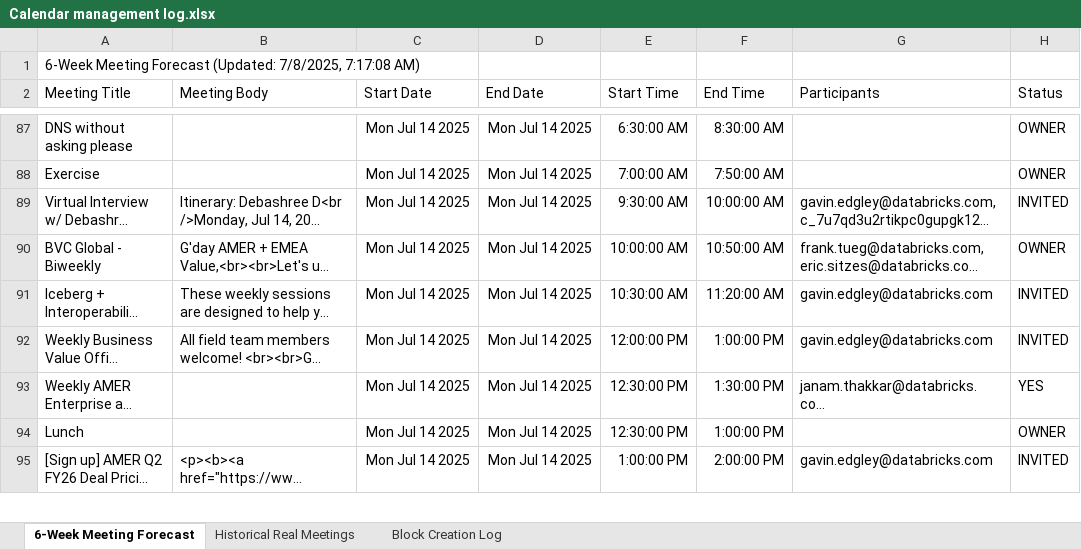
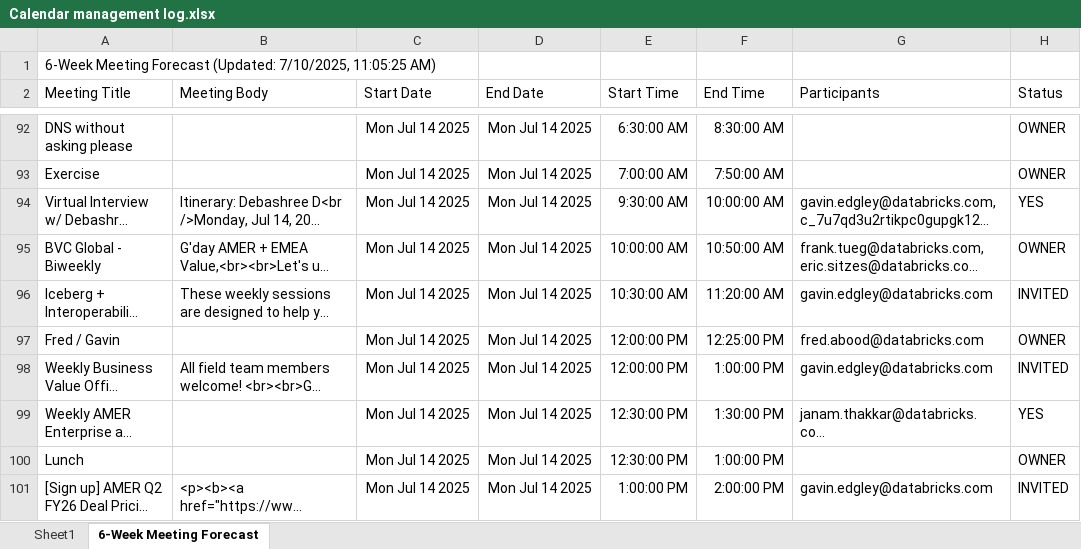
Before and after one commit to gavdog7/granular-captureonly, an Excel workbook: docs/Calendar import xlsx/Calendar management log.xlsx, sheet 6-Week Meeting Forecast, drawn as a sheet; only a part is shown, gaps mark what is left out; long unchanged cells end in …; values as stored, in another font and other column widths than the file's, no borders; charts and pictures not drawn; addresses are those after the commit; the diff covers the shown part only; the diff names each change by its address in the sheet, - before the commit and + after, or states it on an @@ line.

```diff
--- a/docs/Calendar import xlsx/Calendar management log.xlsx (sheet 6-Week Meeting Forecast)
+++ b/docs/Calendar import xlsx/Calendar management log.xlsx (sheet 6-Week Meeting Forecast)
-sheet tab: Historical Real Meetings
-sheet tab: Block Creation Log
+sheet tab: Sheet1
-A1 (Meeting Title): …Forecast (Updated: 7/8/2025, 7:17:08 AM)
+A1 (Meeting Title): …Forecast (Updated: 7/10/2025, 11:05:25 AM)
-H94 (Status): INVITED
+H94 (Status): YES
+row 97: Fred / Gavin |  | Mon Jul 14 2025 | Mon Jul 14 2025 | 12:00:00 PM | 12:25:00 PM | fred.abood@databricks.com | OWNER
```
Also changed, not shown: other rows of this sheet, charts or pictures, 2 other files.
